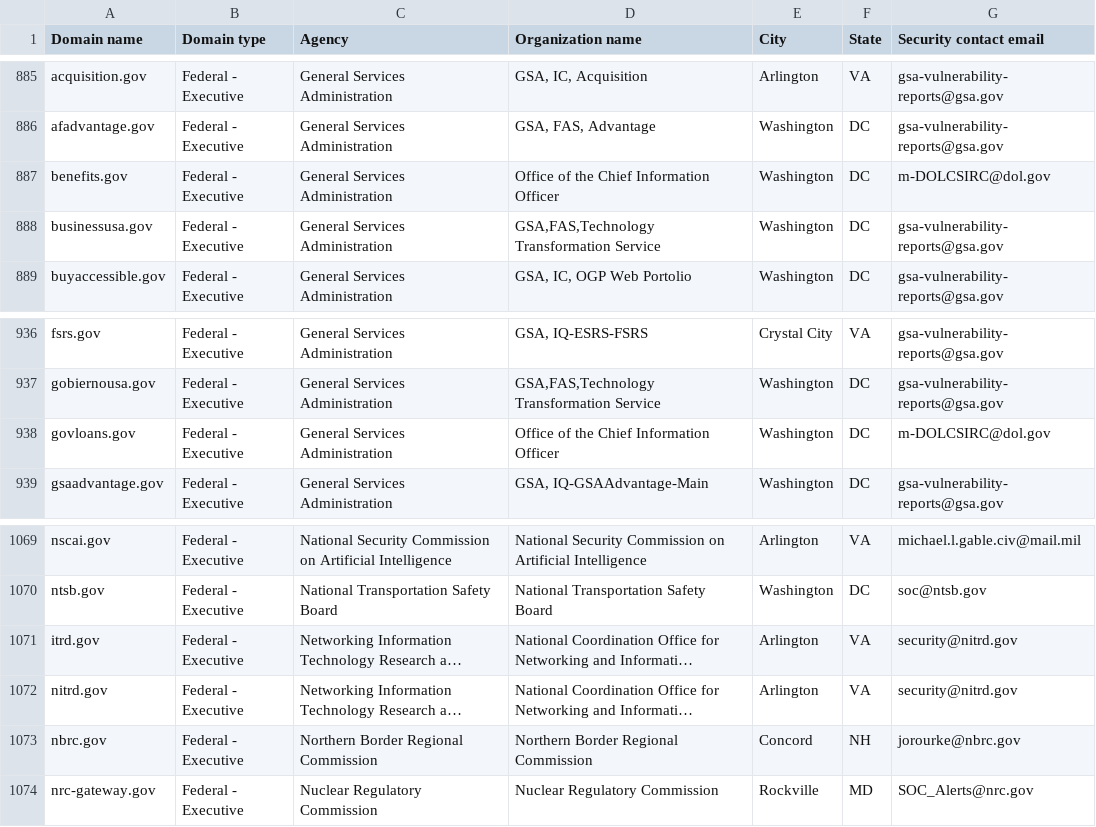
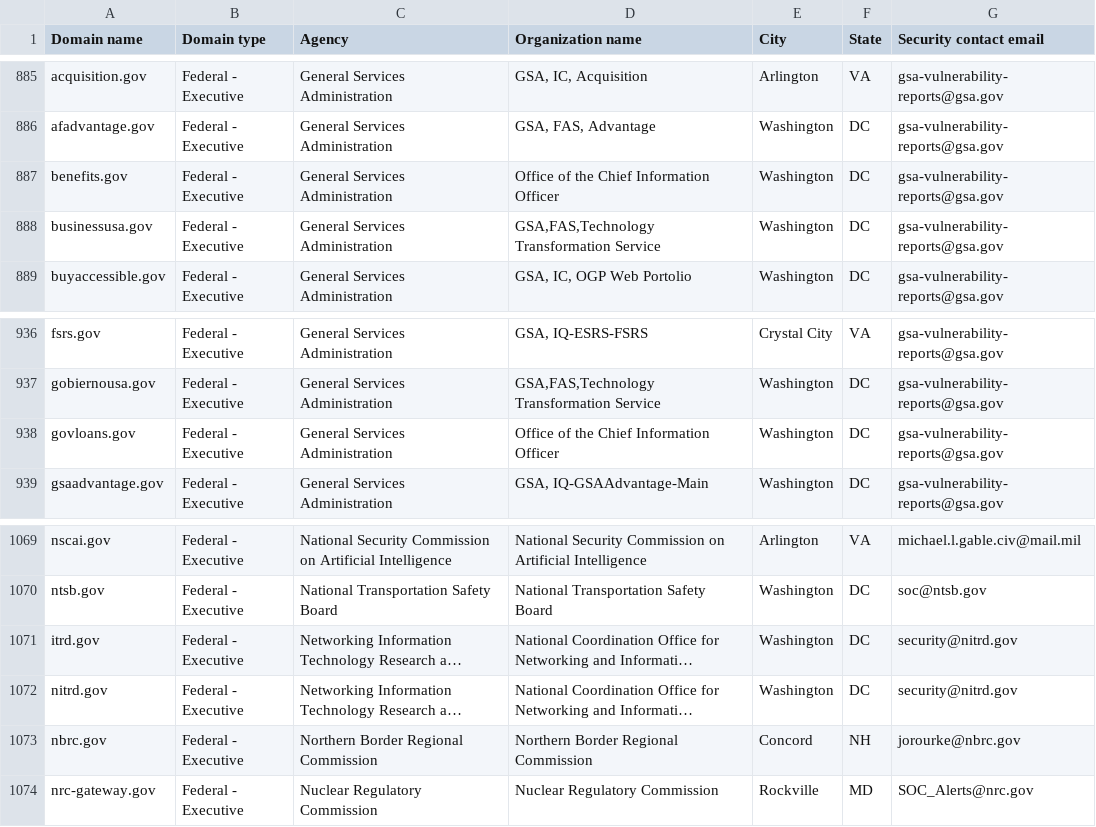
Before and after one commit to zandercymatics/dotgov-data, a CSV file: current-federal.csv, drawn as a sheet; only a part is shown, gaps mark what is left out; long unchanged cells end in …; the diff names each change by its address in the sheet, - before the commit and + after, or states it on an @@ line.

Commit message:
Flat: latest data (2024-09-18T06:32:21.135Z) {   "date": "2024-09-18T06:32:21.135Z",   "files": [     {       "name": "current-federal.csv",       "deltaBytes": 32,       "source": "https://manage.get.gov/api/v1/get-report/current-federal"     },     {       "name": "current-full.csv",       "deltaBytes": 1923,       "source": "https://manage.get.gov/api/v1/get-report/current-full"     }   ] }

```diff
--- a/current-federal.csv
+++ b/current-federal.csv
-G887 (Security contact email): m-DOLCSIRC@dol.gov
+G887 (Security contact email): gsa-vulnerability-reports@gsa.gov
-G938 (Security contact email): m-DOLCSIRC@dol.gov
+G938 (Security contact email): gsa-vulnerability-reports@gsa.gov
-E1071:E1072 (City): Arlington
+E1071:E1072 (City): Washington
-F1071:F1072 (State): VA
+F1071:F1072 (State): DC
```
Also changed, not shown: 1 other file.
